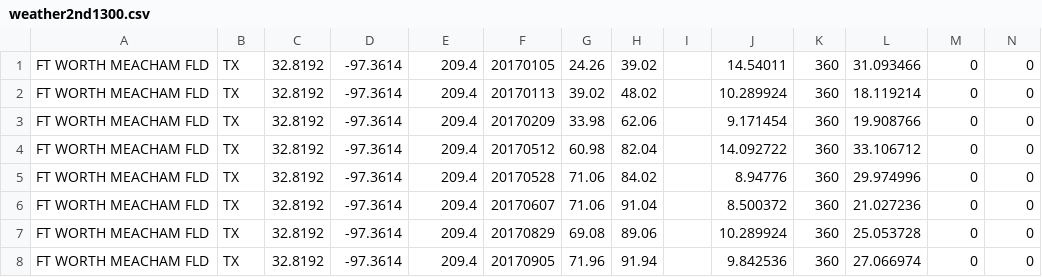
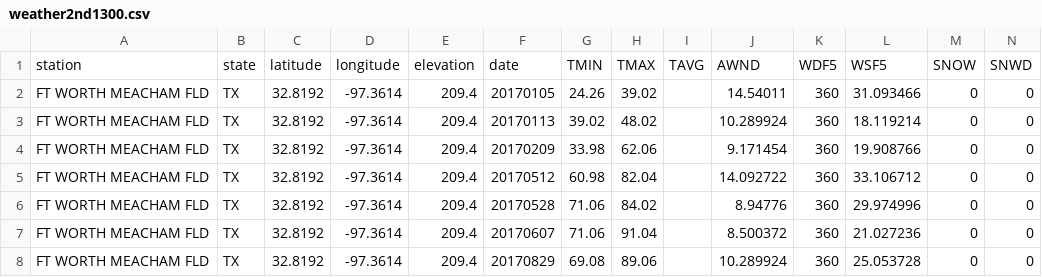
Before and after one commit to ovictori/redo1, a CSV file: weather2nd1300.csv, drawn as a sheet; only a part is shown; the shorter side is filled out with more unchanged rows; rows hold the shown columns only; the diff names each change by its address in the sheet, - before the commit and + after, or states it on an @@ line.

Commit message:
with headers

```diff
--- a/weather2nd1300.csv
+++ b/weather2nd1300.csv
+row 1: station | state | latitude | longitude | elevation | date | TMIN | TMAX | TAVG | AWND | WDF5 | WSF5 | SNOW | SNWD
```
